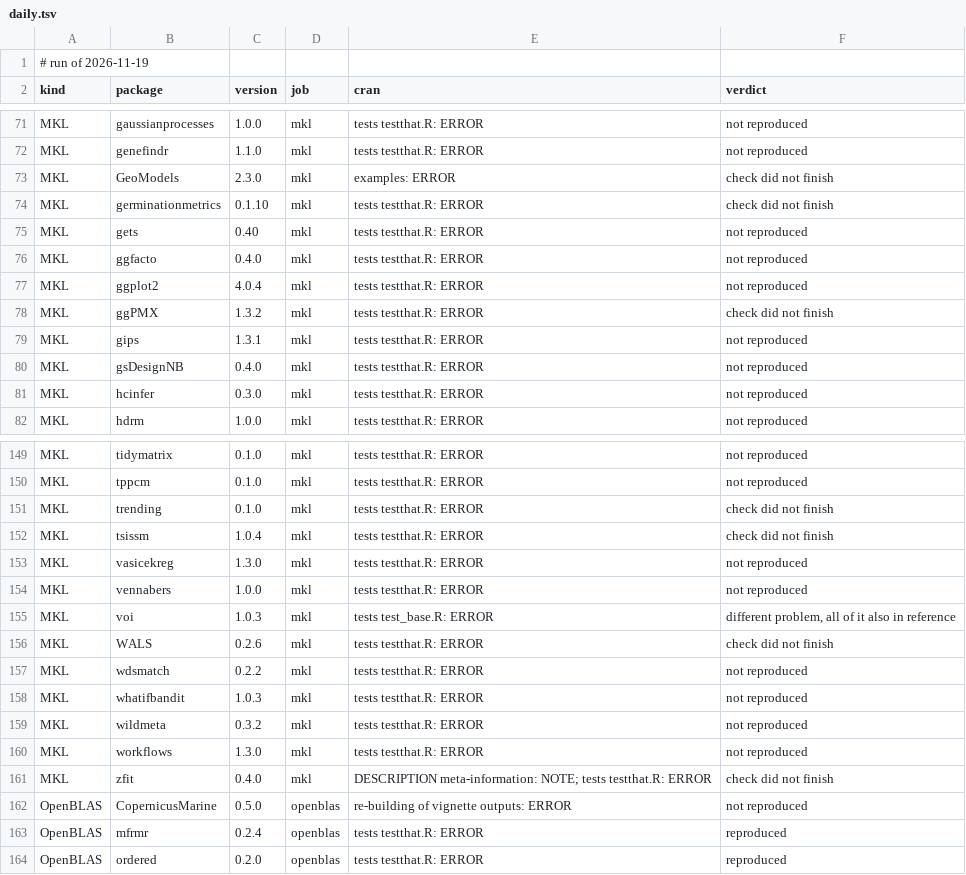
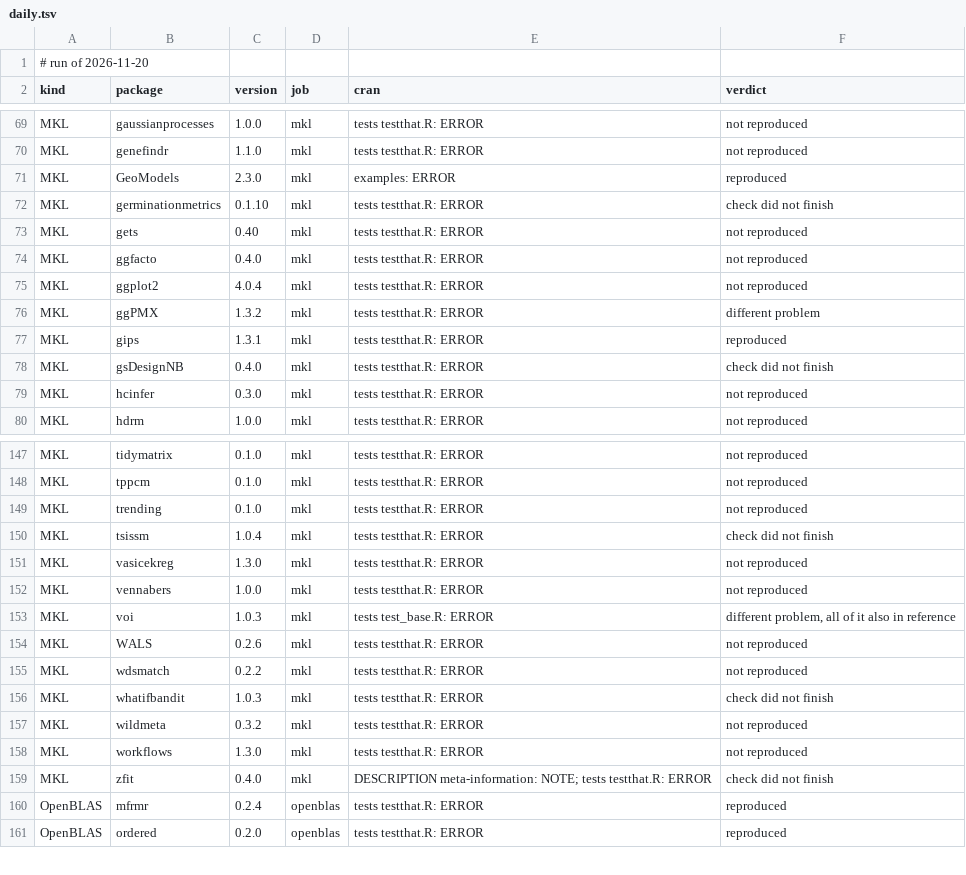
Before and after one commit to coatless/docker-r-check, a TSV file: eval/daily.tsv, drawn as a sheet; only a part is shown, gaps mark what is left out; the diff covers the shown part only.

```diff
--- a/eval/daily.tsv
+++ b/eval/daily.tsv
@@ -1,2 +1,2 @@
-# run of 2026-11-19
+# run of 2026-11-20
 kind	package	version	job	cran	verdict
@@ -72,3 +70,3 @@ MKL	gaussianprocesses	1.0.0	mkl	tests testthat.R: ERROR	not reproduced
 MKL	genefindr	1.1.0	mkl	tests testthat.R: ERROR	not reproduced
-MKL	GeoModels	2.3.0	mkl	examples: ERROR	check did not finish
+MKL	GeoModels	2.3.0	mkl	examples: ERROR	reproduced
 MKL	germinationmetrics	0.1.10	mkl	tests testthat.R: ERROR	check did not finish
@@ -77,5 +75,5 @@ MKL	ggfacto	0.4.0	mkl	tests testthat.R: ERROR	not reproduced
 MKL	ggplot2	4.0.4	mkl	tests testthat.R: ERROR	not reproduced
-MKL	ggPMX	1.3.2	mkl	tests testthat.R: ERROR	check did not finish
-MKL	gips	1.3.1	mkl	tests testthat.R: ERROR	not reproduced
-MKL	gsDesignNB	0.4.0	mkl	tests testthat.R: ERROR	not reproduced
+MKL	ggPMX	1.3.2	mkl	tests testthat.R: ERROR	different problem
+MKL	gips	1.3.1	mkl	tests testthat.R: ERROR	reproduced
+MKL	gsDesignNB	0.4.0	mkl	tests testthat.R: ERROR	check did not finish
 MKL	hcinfer	0.3.0	mkl	tests testthat.R: ERROR	not reproduced
@@ -150,3 +148,3 @@ MKL	tidymatrix	0.1.0	mkl	tests testthat.R: ERROR	not reproduced
 MKL	tppcm	0.1.0	mkl	tests testthat.R: ERROR	not reproduced
-MKL	trending	0.1.0	mkl	tests testthat.R: ERROR	check did not finish
+MKL	trending	0.1.0	mkl	tests testthat.R: ERROR	not reproduced
 MKL	tsissm	1.0.4	mkl	tests testthat.R: ERROR	check did not finish
@@ -155,5 +153,5 @@ MKL	vennabers	1.0.0	mkl	tests testthat.R: ERROR	not reproduced
 MKL	voi	1.0.3	mkl	tests test_base.R: ERROR	different problem, all of it also in reference
-MKL	WALS	0.2.6	mkl	tests testthat.R: ERROR	check did not finish
+MKL	WALS	0.2.6	mkl	tests testthat.R: ERROR	not reproduced
 MKL	wdsmatch	0.2.2	mkl	tests testthat.R: ERROR	not reproduced
-MKL	whatifbandit	1.0.3	mkl	tests testthat.R: ERROR	not reproduced
+MKL	whatifbandit	1.0.3	mkl	tests testthat.R: ERROR	check did not finish
 MKL	wildmeta	0.3.2	mkl	tests testthat.R: ERROR	not reproduced
@@ -161,3 +159,2 @@ MKL	workflows	1.3.0	mkl	tests testthat.R: ERROR	not reproduced
 MKL	zfit	0.4.0	mkl	DESCRIPTION meta-information: NOTE; tests testthat.R: ERROR	check did not finish
-OpenBLAS	CopernicusMarine	0.5.0	openblas	re-building of vignette outputs: ERROR	not reproduced
 OpenBLAS	mfrmr	0.2.4	openblas	tests testthat.R: ERROR	reproduced
```
Also changed, not shown: 2 removed rows and 30 edited cells elsewhere in this file, 1 other file.
